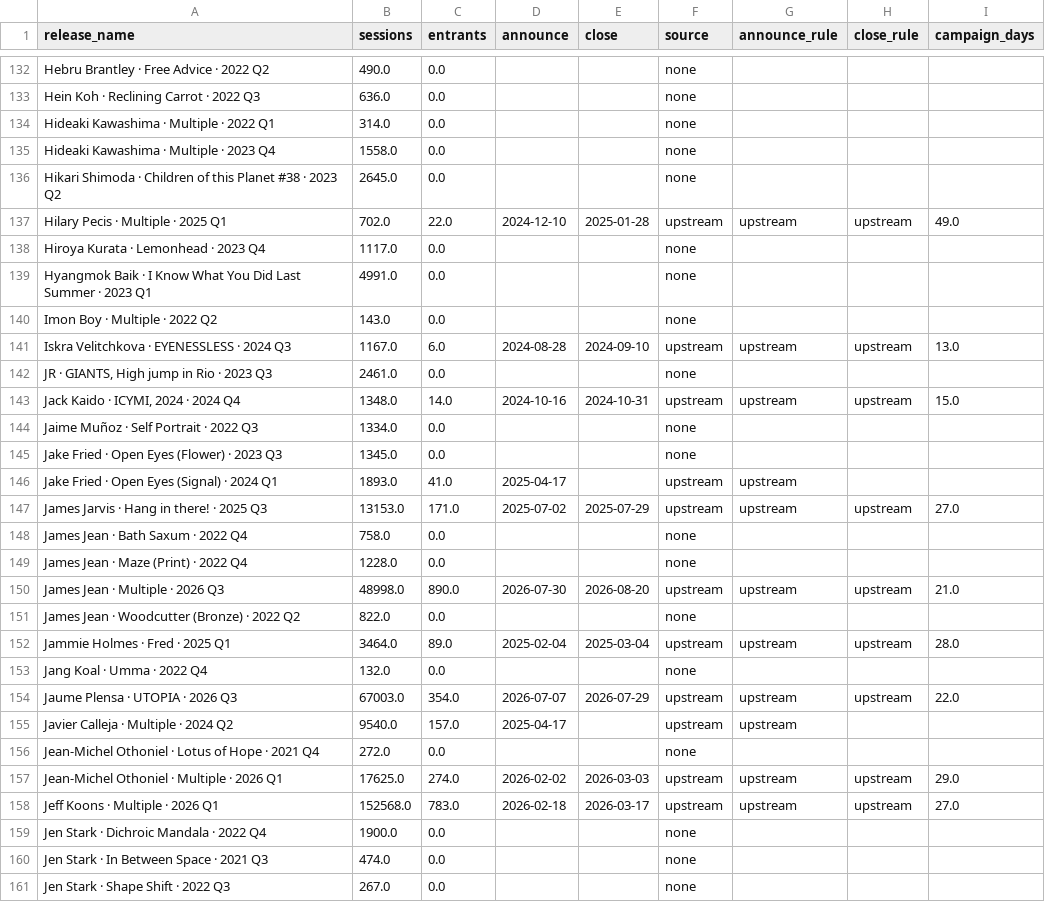
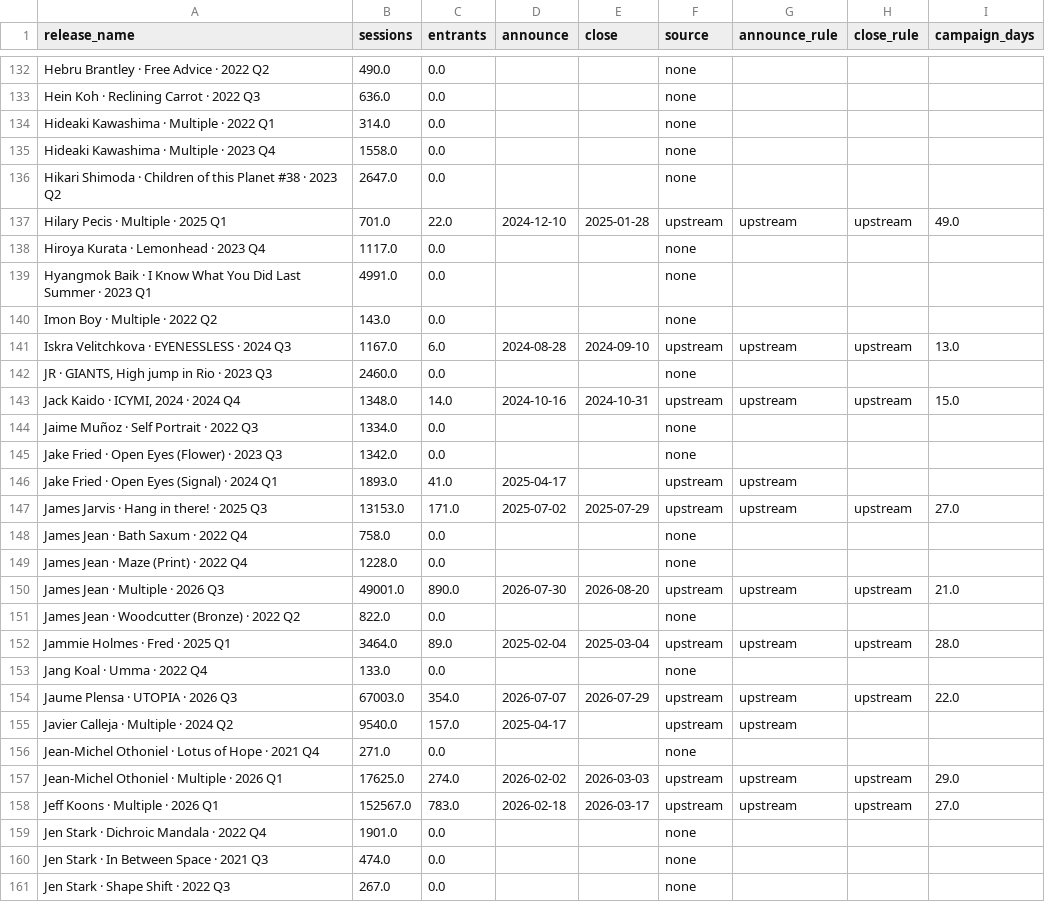
Before and after one commit to avantartemarketing/BI, a CSV file: data/app/release_windows.csv, drawn as a sheet; only a part is shown, gaps mark what is left out; the diff covers the shown part only.

```diff
--- a/data/app/release_windows.csv
+++ b/data/app/release_windows.csv
@@ -135,4 +135,4 @@ Hideaki Kawashima · Multiple · 2022 Q1,314.0,0.0,,,none,,,
 Hideaki Kawashima · Multiple · 2023 Q4,1558.0,0.0,,,none,,,
-Hikari Shimoda · Children of this Planet #38 · 2023 Q2,2645.0,0.0,,,none,,,
-Hilary Pecis · Multiple · 2025 Q1,702.0,22.0,2024-12-10,2025-01-28,upstream,upstream,upstream,49.0
+Hikari Shimoda · Children of this Planet #38 · 2023 Q2,2647.0,0.0,,,none,,,
+Hilary Pecis · Multiple · 2025 Q1,701.0,22.0,2024-12-10,2025-01-28,upstream,upstream,upstream,49.0
 Hiroya Kurata · Lemonhead · 2023 Q4,1117.0,0.0,,,none,,,
@@ -141,6 +141,6 @@ Imon Boy · Multiple · 2022 Q2,143.0,0.0,,,none,,,
 Iskra Velitchkova · EYENESSLESS · 2024 Q3,1167.0,6.0,2024-08-28,2024-09-10,upstream,upstream,upstream,13.0
-"JR · GIANTS, High jump in Rio · 2023 Q3",2461.0,0.0,,,none,,,
+"JR · GIANTS, High jump in Rio · 2023 Q3",2460.0,0.0,,,none,,,
 "Jack Kaido · ICYMI, 2024 · 2024 Q4",1348.0,14.0,2024-10-16,2024-10-31,upstream,upstream,upstream,15.0
 Jaime Muñoz · Self Portrait · 2022 Q3,1334.0,0.0,,,none,,,
-Jake Fried · Open Eyes (Flower) · 2023 Q3,1345.0,0.0,,,none,,,
+Jake Fried · Open Eyes (Flower) · 2023 Q3,1342.0,0.0,,,none,,,
 Jake Fried · Open Eyes (Signal) · 2024 Q1,1893.0,41.0,2025-04-17,,upstream,upstream,,
@@ -149,12 +149,12 @@ James Jean · Bath Saxum · 2022 Q4,758.0,0.0,,,none,,,
 James Jean · Maze (Print) · 2022 Q4,1228.0,0.0,,,none,,,
-James Jean · Multiple · 2026 Q3,48998.0,890.0,2026-07-30,2026-08-20,upstream,upstream,upstream,21.0
+James Jean · Multiple · 2026 Q3,49001.0,890.0,2026-07-30,2026-08-20,upstream,upstream,upstream,21.0
 James Jean · Woodcutter (Bronze) · 2022 Q2,822.0,0.0,,,none,,,
 Jammie Holmes · Fred · 2025 Q1,3464.0,89.0,2025-02-04,2025-03-04,upstream,upstream,upstream,28.0
-Jang Koal · Umma · 2022 Q4,132.0,0.0,,,none,,,
+Jang Koal · Umma · 2022 Q4,133.0,0.0,,,none,,,
 Jaume Plensa · UTOPIA · 2026 Q3,67003.0,354.0,2026-07-07,2026-07-29,upstream,upstream,upstream,22.0
 Javier Calleja · Multiple · 2024 Q2,9540.0,157.0,2025-04-17,,upstream,upstream,,
-Jean-Michel Othoniel · Lotus of Hope · 2021 Q4,272.0,0.0,,,none,,,
+Jean-Michel Othoniel · Lotus of Hope · 2021 Q4,271.0,0.0,,,none,,,
 Jean-Michel Othoniel · Multiple · 2026 Q1,17625.0,274.0,2026-02-02,2026-03-03,upstream,upstream,upstream,29.0
-Jeff Koons · Multiple · 2026 Q1,152568.0,783.0,2026-02-18,2026-03-17,upstream,upstream,upstream,27.0
-Jen Stark · Dichroic Mandala · 2022 Q4,1900.0,0.0,,,none,,,
+Jeff Koons · Multiple · 2026 Q1,152567.0,783.0,2026-02-18,2026-03-17,upstream,upstream,upstream,27.0
+Jen Stark · Dichroic Mandala · 2022 Q4,1901.0,0.0,,,none,,,
 Jen Stark · In Between Space · 2021 Q3,474.0,0.0,,,none,,,
```
Also changed, not shown: 70 edited cells elsewhere in this file, data/app/release_people.csv, data/spend_daily.csv, 17 other files.
